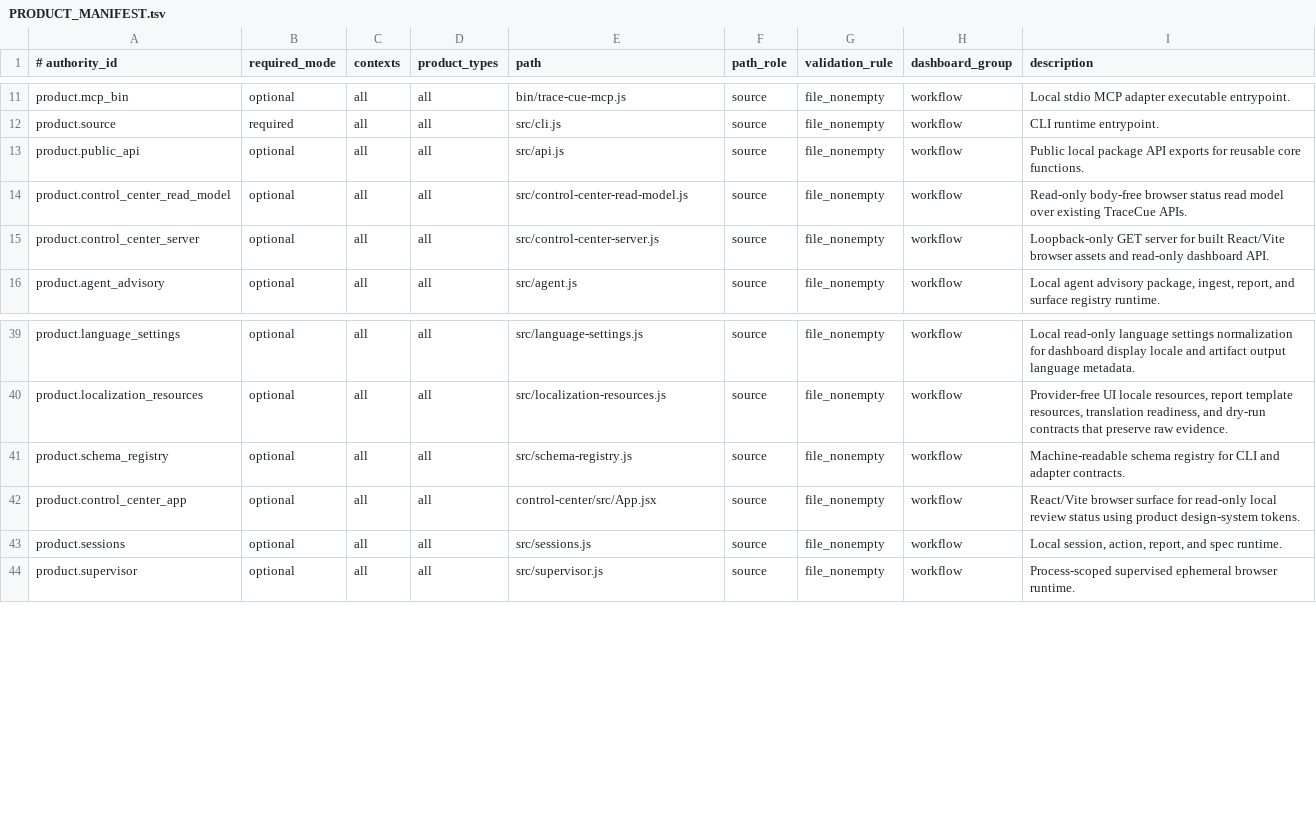
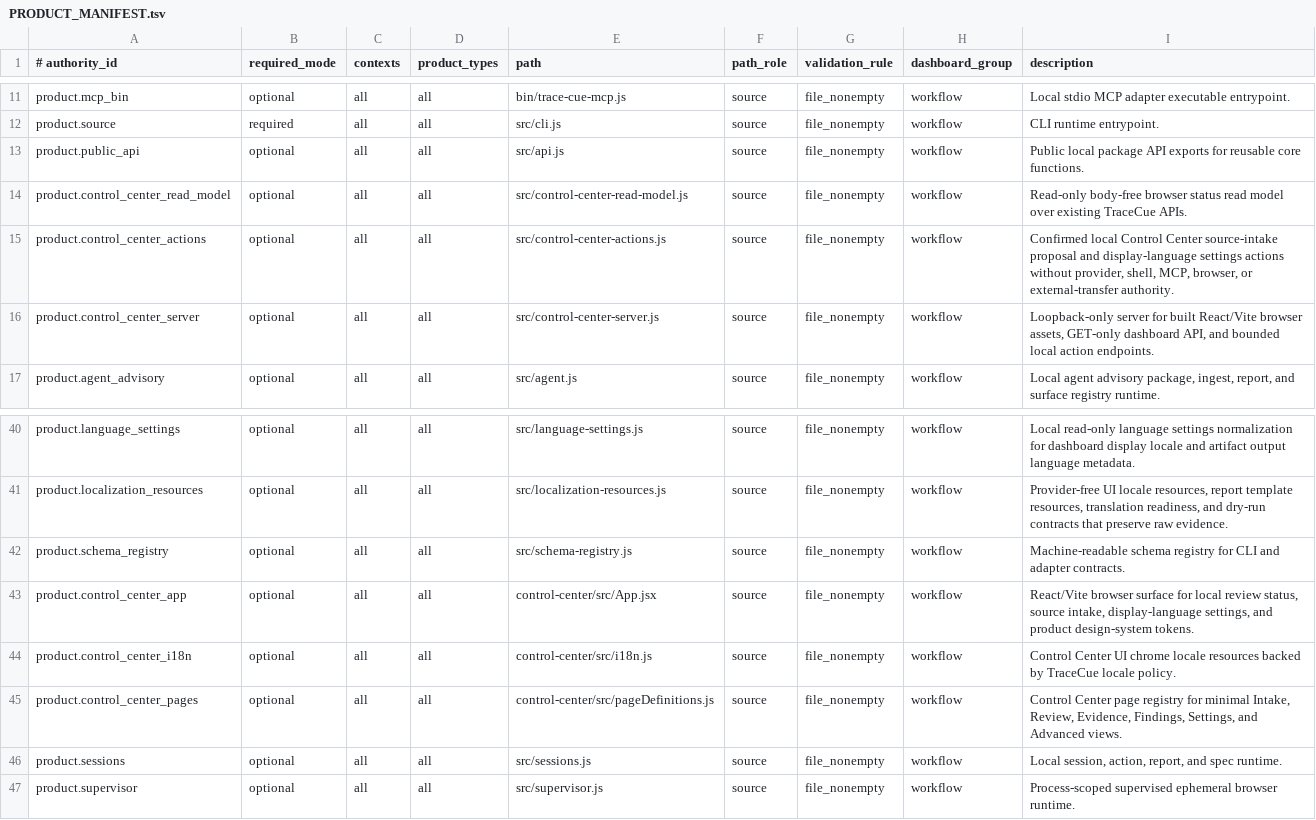
Before and after one commit to xxxMasahiro/trace-cue, a TSV file: ops/PRODUCT_MANIFEST.tsv, drawn as a sheet; only a part is shown, gaps mark what is left out.

Commit message:
Add control center source intake actions

```diff
--- a/ops/PRODUCT_MANIFEST.tsv
+++ b/ops/PRODUCT_MANIFEST.tsv
@@ -14,3 +14,4 @@ product.public_api	optional	all	all	src/api.js	source	file_nonempty	workflow	Pub
 product.control_center_read_model	optional	all	all	src/control-center-read-model.js	source	file_nonempty	workflow	Read-only body-free browser status read model over existing TraceCue APIs.
-product.control_center_server	optional	all	all	src/control-center-server.js	source	file_nonempty	workflow	Loopback-only GET server for built React/Vite browser assets and read-only dashboard API.
+product.control_center_actions	optional	all	all	src/control-center-actions.js	source	file_nonempty	workflow	Confirmed local Control Center source-intake proposal and display-language settings actions without provider, shell, MCP, browser, or external-transfer authority.
+product.control_center_server	optional	all	all	src/control-center-server.js	source	file_nonempty	workflow	Loopback-only server for built React/Vite browser assets, GET-only dashboard API, and bounded local action endpoints.
 product.agent_advisory	optional	all	all	src/agent.js	source	file_nonempty	workflow	Local agent advisory package, ingest, report, and surface registry runtime.
@@ -41,3 +42,5 @@ product.localization_resources	optional	all	all	src/localization-resources.js	so
 product.schema_registry	optional	all	all	src/schema-registry.js	source	file_nonempty	workflow	Machine-readable schema registry for CLI and adapter contracts.
-product.control_center_app	optional	all	all	control-center/src/App.jsx	source	file_nonempty	workflow	React/Vite browser surface for read-only local review status using product design-system tokens.
+product.control_center_app	optional	all	all	control-center/src/App.jsx	source	file_nonempty	workflow	React/Vite browser surface for local review status, source intake, display-language settings, and product design-system tokens.
+product.control_center_i18n	optional	all	all	control-center/src/i18n.js	source	file_nonempty	workflow	Control Center UI chrome locale resources backed by TraceCue locale policy.
+product.control_center_pages	optional	all	all	control-center/src/pageDefinitions.js	source	file_nonempty	workflow	Control Center page registry for minimal Intake, Review, Evidence, Findings, Settings, and Advanced views.
 product.sessions	optional	all	all	src/sessions.js	source	file_nonempty	workflow	Local session, action, report, and spec runtime.
```
Also changed, not shown: ops/DASHBOARD_MANIFEST.tsv, ops/SECURITY_MANIFEST.tsv, 28 other files.
